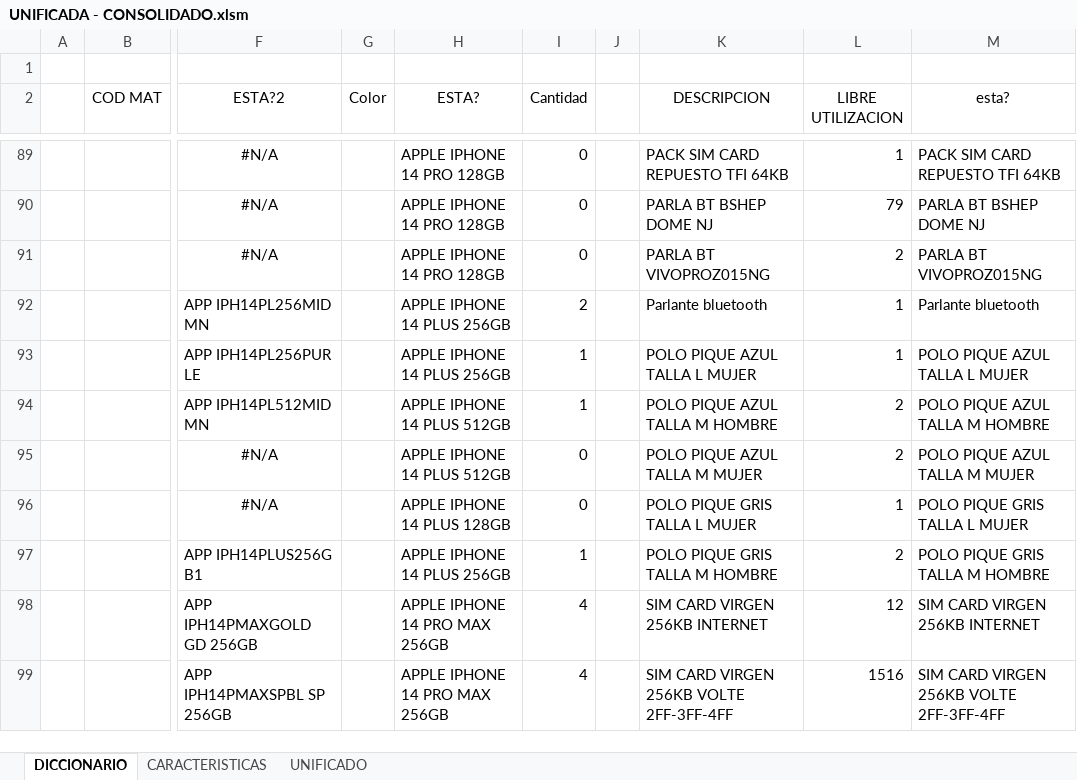
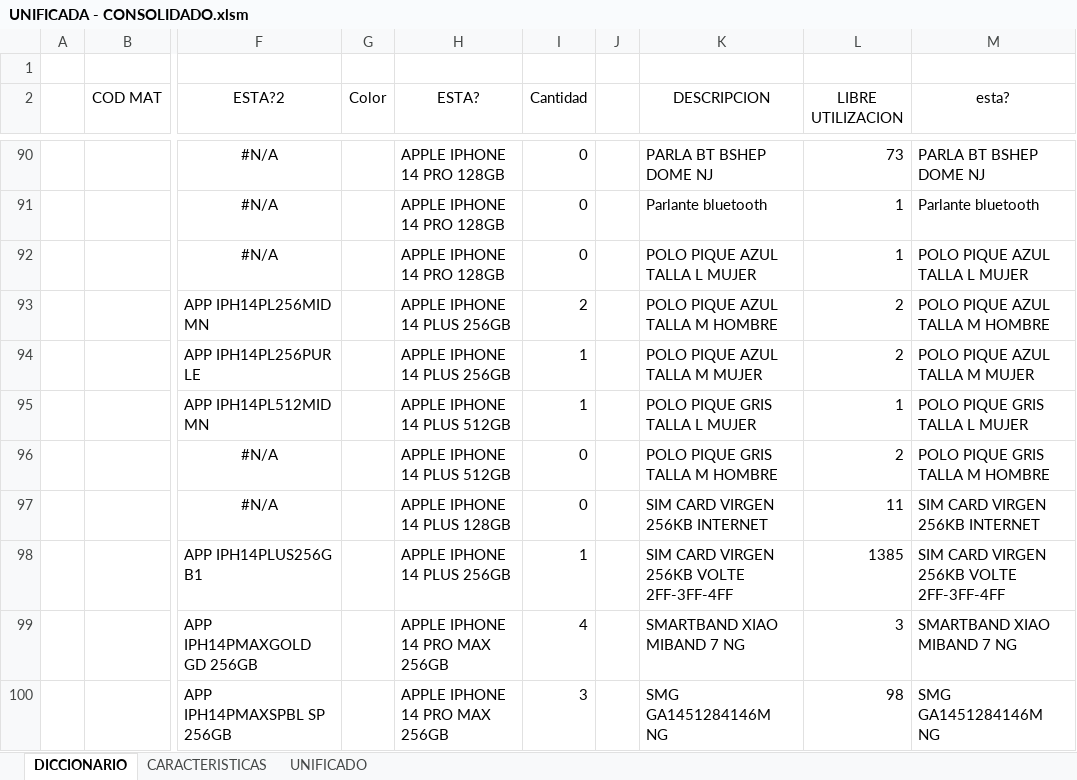
Before and after one commit to NoeCanoNunez/TC-Page, an Excel workbook: DB/UNIFICADA - CONSOLIDADO.xlsm, sheet DICCIONARIO, drawn as a sheet; only a part is shown, gaps mark what is left out; values as stored, in another font and other column widths than the file's, no borders; conditional formats and table styles not drawn; addresses are those after the commit; the diff covers the shown part only; the diff names each change by its address in the sheet, - before the commit and + after, or states it on an @@ line.

```diff
--- a/DB/UNIFICADA - CONSOLIDADO.xlsm (sheet DICCIONARIO)
+++ b/DB/UNIFICADA - CONSOLIDADO.xlsm (sheet DICCIONARIO)
-K90 (DESCRIPCION): PACK SIM CARD REPUESTO TFI 64KB
+K90 (DESCRIPCION): PARLA BT BSHEP DOME NJ
-L90 (LIBRE UTILIZACION): 1
+L90 (LIBRE UTILIZACION): 73
-M90 (esta?): PACK SIM CARD REPUESTO TFI 64KB
+M90 (esta?): PARLA BT BSHEP DOME NJ
-K91 (DESCRIPCION): PARLA BT BSHEP DOME NJ
+K91 (DESCRIPCION): Parlante bluetooth
-L91 (LIBRE UTILIZACION): 79
+L91 (LIBRE UTILIZACION): 1
-M91 (esta?): PARLA BT BSHEP DOME NJ
+M91 (esta?): Parlante bluetooth
-K92 (DESCRIPCION): PARLA BT VIVOPROZ015NG
+K92 (DESCRIPCION): POLO PIQUE AZUL TALLA L MUJER
-L92 (LIBRE UTILIZACION): 2
+L92 (LIBRE UTILIZACION): 1
-M92 (esta?): PARLA BT VIVOPROZ015NG
+M92 (esta?): POLO PIQUE AZUL TALLA L MUJER
-K93 (DESCRIPCION): Parlante bluetooth
+K93 (DESCRIPCION): POLO PIQUE AZUL TALLA M HOMBRE
-L93:L94 (LIBRE UTILIZACION): 1
+L93:L94 (LIBRE UTILIZACION): 2
-M93 (esta?): Parlante bluetooth
+M93 (esta?): POLO PIQUE AZUL TALLA M HOMBRE
-K94 (DESCRIPCION): POLO PIQUE AZUL TALLA L MUJER
+K94 (DESCRIPCION): POLO PIQUE AZUL TALLA M MUJER
-M94 (esta?): POLO PIQUE AZUL TALLA L MUJER
+M94 (esta?): POLO PIQUE AZUL TALLA M MUJER
-K95 (DESCRIPCION): POLO PIQUE AZUL TALLA M HOMBRE
+K95 (DESCRIPCION): POLO PIQUE GRIS TALLA L MUJER
-L95 (LIBRE UTILIZACION): 2
+L95 (LIBRE UTILIZACION): 1
-M95 (esta?): POLO PIQUE AZUL TALLA M HOMBRE
+M95 (esta?): POLO PIQUE GRIS TALLA L MUJER
-K96 (DESCRIPCION): POLO PIQUE AZUL TALLA M MUJER
+K96 (DESCRIPCION): POLO PIQUE GRIS TALLA M HOMBRE
-M96 (esta?): POLO PIQUE AZUL TALLA M MUJER
+M96 (esta?): POLO PIQUE GRIS TALLA M HOMBRE
-K97 (DESCRIPCION): POLO PIQUE GRIS TALLA L MUJER
+K97 (DESCRIPCION): SIM CARD VIRGEN 256KB INTERNET
-L97 (LIBRE UTILIZACION): 1
+L97 (LIBRE UTILIZACION): 11
-M97 (esta?): POLO PIQUE GRIS TALLA L MUJER
+M97 (esta?): SIM CARD VIRGEN 256KB INTERNET
-K98 (DESCRIPCION): POLO PIQUE GRIS TALLA M HOMBRE
+K98 (DESCRIPCION): SIM CARD VIRGEN 256KB VOLTE 2FF-3FF-4FF
-L98 (LIBRE UTILIZACION): 2
+L98 (LIBRE UTILIZACION): 1385
-M98 (esta?): POLO PIQUE GRIS TALLA M HOMBRE
+M98 (esta?): SIM CARD VIRGEN 256KB VOLTE 2FF-3FF-4FF
-K99 (DESCRIPCION): SIM CARD VIRGEN 256KB INTERNET
+K99 (DESCRIPCION): SMARTBAND XIAO MIBAND 7 NG
-L99 (LIBRE UTILIZACION): 12
+L99 (LIBRE UTILIZACION): 3
-M99 (esta?): SIM CARD VIRGEN 256KB INTERNET
+M99 (esta?): SMARTBAND XIAO MIBAND 7 NG
-I100 (Cantidad): 4
+I100 (Cantidad): 3
-K100 (DESCRIPCION): SIM CARD VIRGEN 256KB VOLTE 2FF-3FF-4FF
+K100 (DESCRIPCION): SMG GA1451284146M NG
-L100 (LIBRE UTILIZACION): 1516
+L100 (LIBRE UTILIZACION): 98
-M100 (esta?): SIM CARD VIRGEN 256KB VOLTE 2FF-3FF-4FF
+M100 (esta?): SMG GA1451284146M NG
```
Also changed, not shown: 5 added rows, 2 removed rows, 162 edited cells and cell formats elsewhere in this sheet, sheet UNIFICADO, 2 other files.
